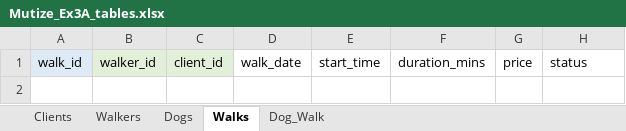
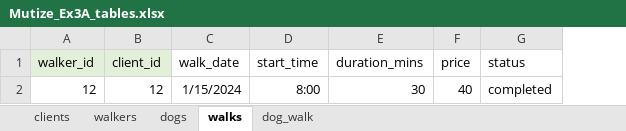
Before and after one commit to caglacelik-web/W2_Workshop, an Excel workbook: Godknows_Mutize/Mutize_Ex3A_tables.xlsx, sheet walks, drawn as a sheet; values as stored, in another font and other column widths than the file's, no borders; removed rows and columns are numbered as before the commit, all else as after; the diff names each change by its address in the sheet, - before the commit and + after, or states it on an @@ line.

```diff
--- a/Godknows_Mutize/Mutize_Ex3A_tables.xlsx (sheet walks)
+++ b/Godknows_Mutize/Mutize_Ex3A_tables.xlsx (sheet walks)
-sheet tab: Clients
+sheet tab: clients
-sheet tab: Walkers
+sheet tab: walkers
-sheet tab: Dogs
+sheet tab: dogs
-sheet tab: Walks
+sheet tab: walks
-sheet tab: Dog_Walk
+sheet tab: dog_walk
-column A (walk_id), empty
+row 2: 12 | 12 | 1/15/2024 | 8:00 | 30 | 40 | completed
```
Also changed, not shown: sheet clients, sheet dogs, sheet walkers, sheet dog_walk, 3 other files.
